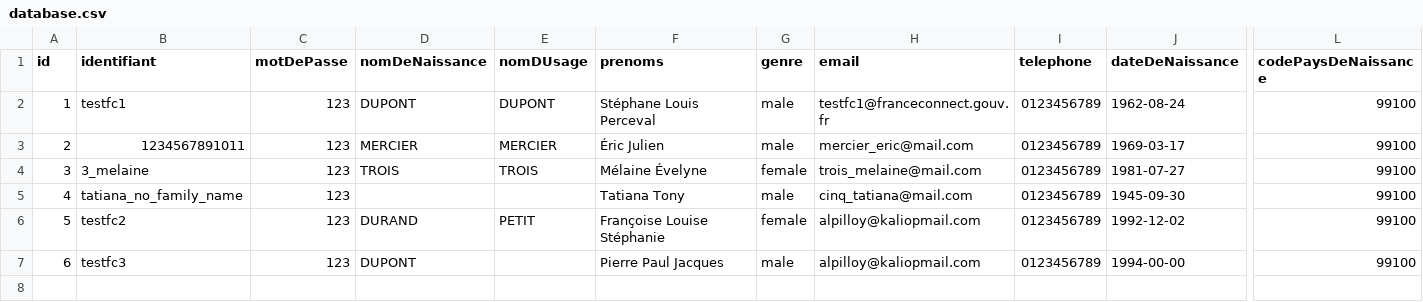
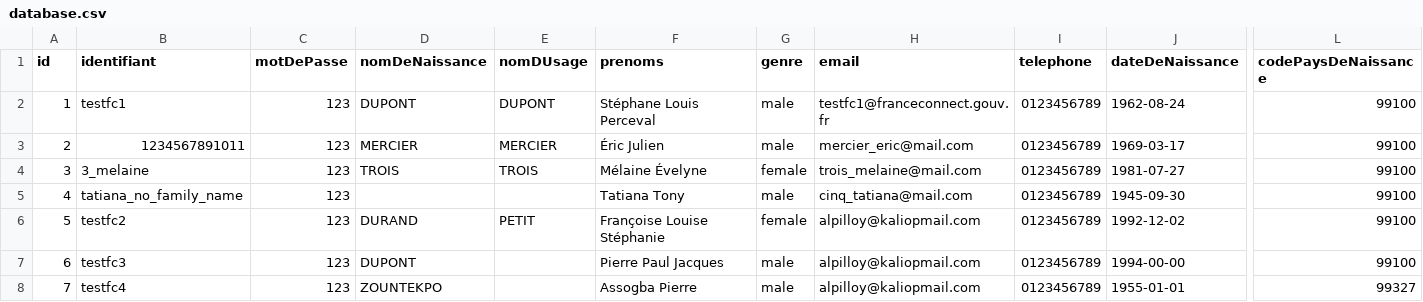
Before and after one commit to france-connect/identity-provider-example, a CSV file: database.csv, drawn as a sheet; only a part is shown, gaps mark what is left out; rows hold the shown columns only; the diff names each change by its address in the sheet, - before the commit and + after, or states it on an @@ line.

Commit message:
Update database.csv
ajout présumé

```diff
--- a/database.csv
+++ b/database.csv
+row 8: 7 | testfc4 | 123 | ZOUNTEKPO |  | Assogba Pierre | male | alpilloy@kaliopmail.com | 0123456789 | 1955-01-01 | 99327
```
